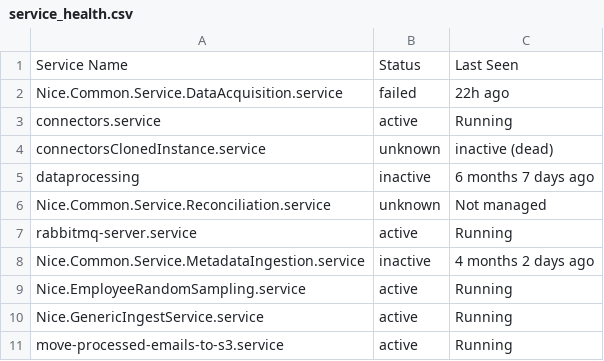
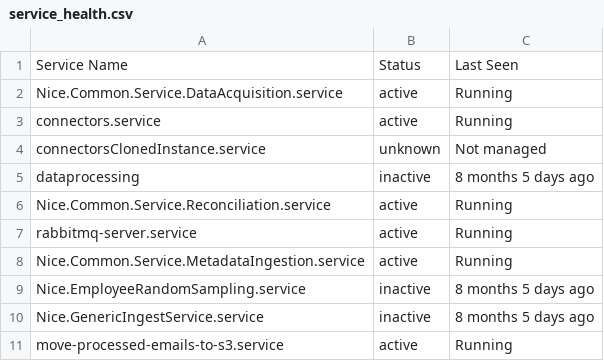
Before and after one commit to rohitsawantnice/dummy-ingestion-reports, a CSV file: prod/SMBCUK/service_health.csv, drawn as a sheet.

Commit message:
Update service_health.csv

```diff
--- a/prod/SMBCUK/service_health.csv
+++ b/prod/SMBCUK/service_health.csv
@@ -1,11 +1,11 @@
 Service Name,Status,Last Seen
-Nice.Common.Service.DataAcquisition.service,failed,22h ago
+Nice.Common.Service.DataAcquisition.service,active,Running
 connectors.service,active,Running
-connectorsClonedInstance.service,unknown,inactive (dead)
-dataprocessing,inactive,6 months 7 days ago
-Nice.Common.Service.Reconciliation.service,unknown,Not managed
+connectorsClonedInstance.service,unknown,Not managed
+dataprocessing,inactive,8 months 5 days ago
+Nice.Common.Service.Reconciliation.service,active,Running
 rabbitmq-server.service,active,Running
-Nice.Common.Service.MetadataIngestion.service,inactive,4 months 2 days ago
-Nice.EmployeeRandomSampling.service,active,Running
-Nice.GenericIngestService.service,active,Running
+Nice.Common.Service.MetadataIngestion.service,active,Running
+Nice.EmployeeRandomSampling.service,inactive,8 months 5 days ago
+Nice.GenericIngestService.service,inactive,8 months 5 days ago
 move-processed-emails-to-s3.service,active,Running
```
